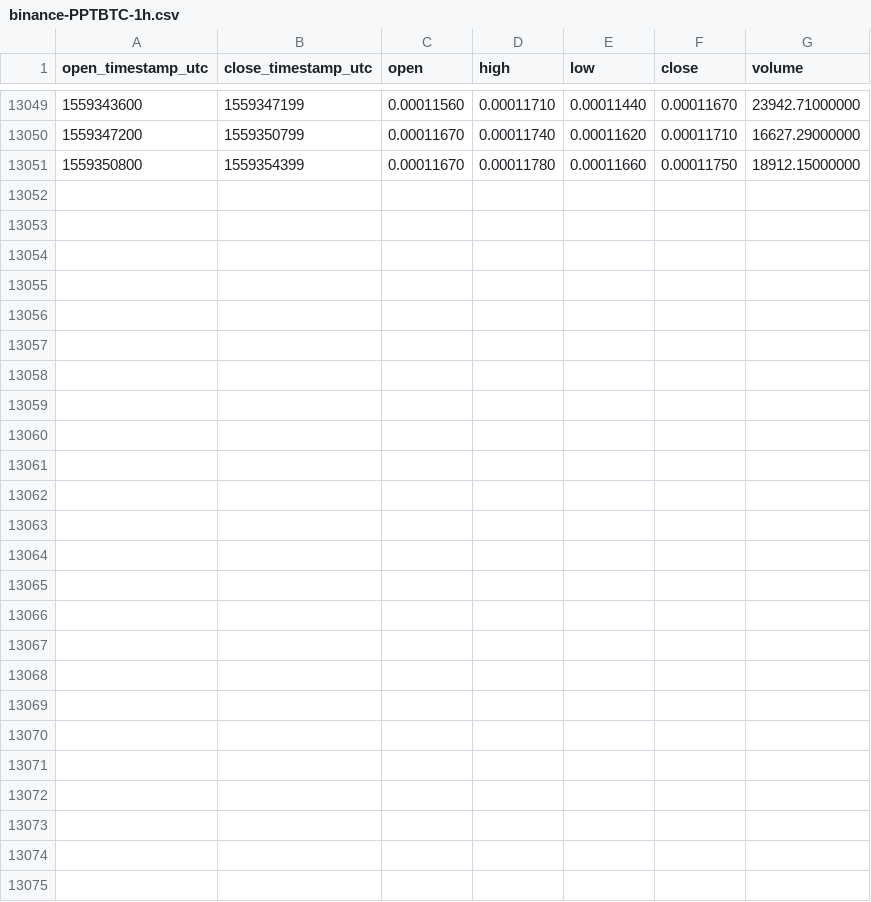
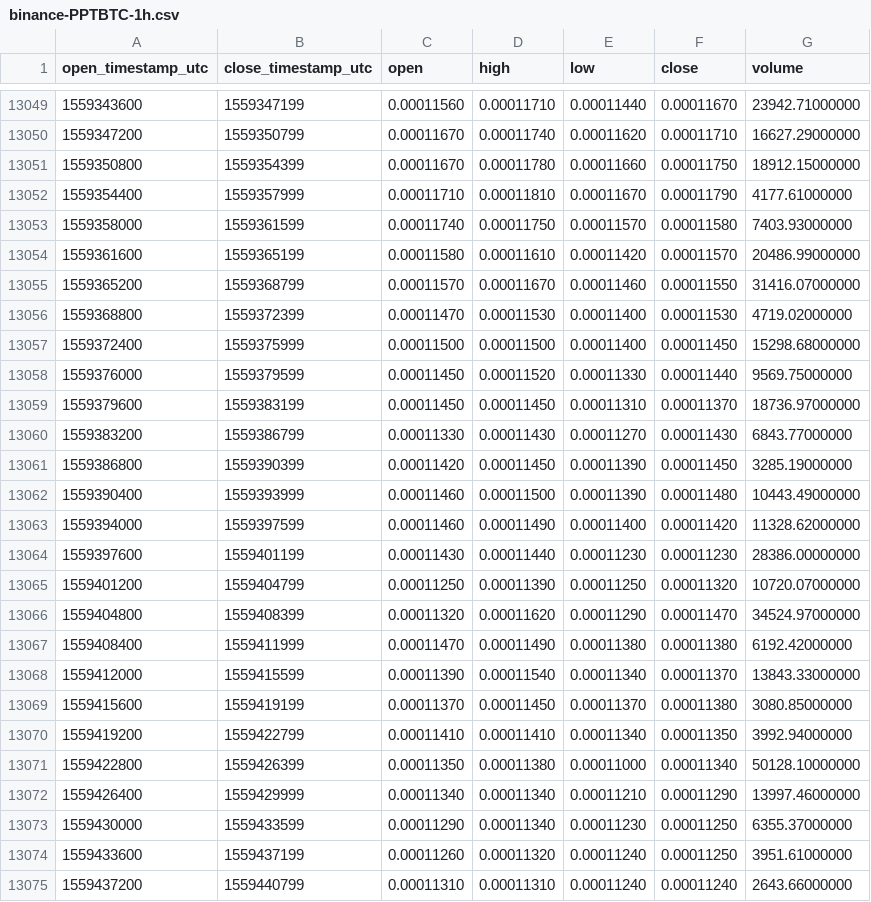
Before and after one commit to cryptobigbro/binance-PPTBTC, a CSV file: binance-PPTBTC-1h.csv, drawn as a sheet; only a part is shown, gaps mark what is left out.

Commit message:
Update OHLCV data.

```diff
--- a/binance-PPTBTC-1h.csv
+++ b/binance-PPTBTC-1h.csv
@@ -13051 +13051,25 @@ open_timestamp_utc,close_timestamp_utc,open,high,low,close,volume
 1559350800,1559354399,0.00011670,0.00011780,0.00011660,0.00011750,18912.15000000
+1559354400,1559357999,0.00011710,0.00011810,0.00011670,0.00011790,4177.61000000
+1559358000,1559361599,0.00011740,0.00011750,0.00011570,0.00011580,7403.93000000
+1559361600,1559365199,0.00011580,0.00011610,0.00011420,0.00011570,20486.99000000
+1559365200,1559368799,0.00011570,0.00011670,0.00011460,0.00011550,31416.07000000
+1559368800,1559372399,0.00011470,0.00011530,0.00011400,0.00011530,4719.02000000
+1559372400,1559375999,0.00011500,0.00011500,0.00011400,0.00011450,15298.68000000
+1559376000,1559379599,0.00011450,0.00011520,0.00011330,0.00011440,9569.75000000
+1559379600,1559383199,0.00011450,0.00011450,0.00011310,0.00011370,18736.97000000
+1559383200,1559386799,0.00011330,0.00011430,0.00011270,0.00011430,6843.77000000
+1559386800,1559390399,0.00011420,0.00011450,0.00011390,0.00011450,3285.19000000
+1559390400,1559393999,0.00011460,0.00011500,0.00011390,0.00011480,10443.49000000
+1559394000,1559397599,0.00011460,0.00011490,0.00011400,0.00011420,11328.62000000
+1559397600,1559401199,0.00011430,0.00011440,0.00011230,0.00011230,28386.00000000
+1559401200,1559404799,0.00011250,0.00011390,0.00011250,0.00011320,10720.07000000
+1559404800,1559408399,0.00011320,0.00011620,0.00011290,0.00011470,34524.97000000
+1559408400,1559411999,0.00011470,0.00011490,0.00011380,0.00011380,6192.42000000
+1559412000,1559415599,0.00011390,0.00011540,0.00011340,0.00011370,13843.33000000
+1559415600,1559419199,0.00011370,0.00011450,0.00011370,0.00011380,3080.85000000
+1559419200,1559422799,0.00011410,0.00011410,0.00011340,0.00011350,3992.94000000
+1559422800,1559426399,0.00011350,0.00011380,0.00011000,0.00011340,50128.10000000
+1559426400,1559429999,0.00011340,0.00011340,0.00011210,0.00011290,13997.46000000
+1559430000,1559433599,0.00011290,0.00011340,0.00011230,0.00011250,6355.37000000
+1559433600,1559437199,0.00011260,0.00011320,0.00011240,0.00011250,3951.61000000
+1559437200,1559440799,0.00011310,0.00011310,0.00011240,0.00011240,2643.66000000
```
Also changed, not shown: binance-PPTBTC-1d.csv.
